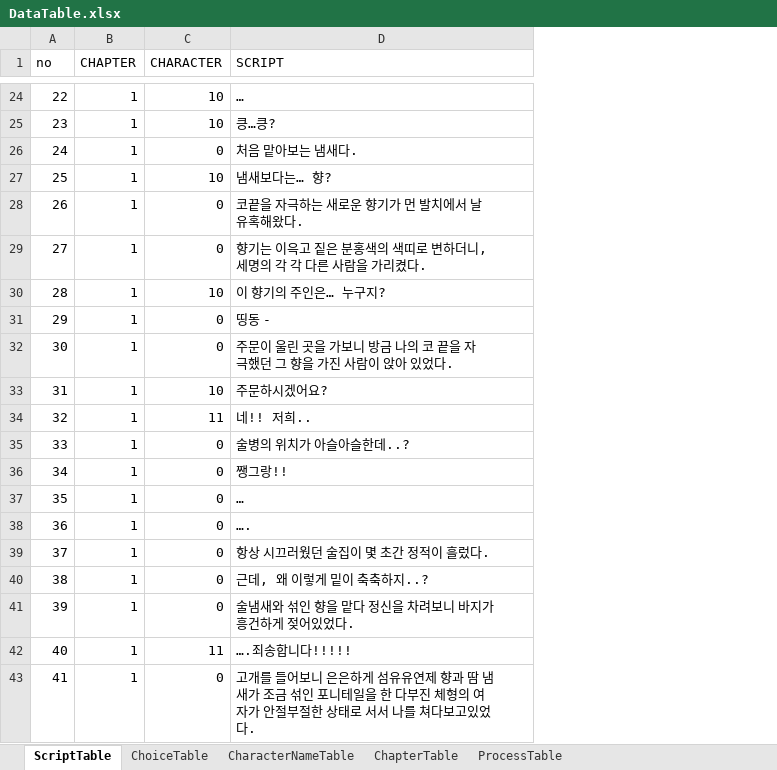
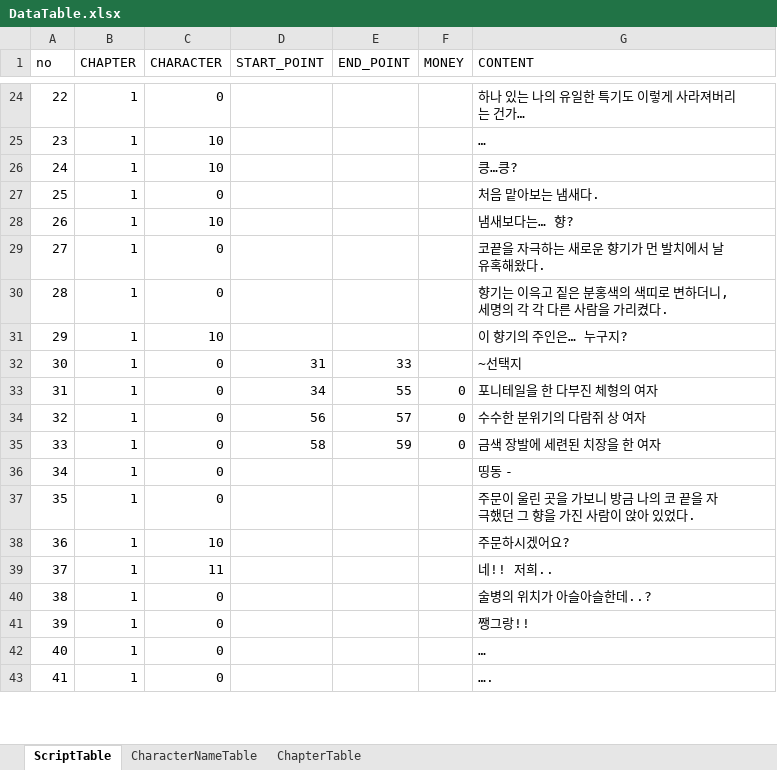
Before and after one commit to kogito0325/The-Scent-of-That-Season, an Excel workbook: Assets/DataTable.xlsx, sheet ScriptTable, drawn as a sheet; only a part is shown, gaps mark what is left out; values as stored, in another font and other column widths than the file's, no borders; table styles not drawn; addresses are those after the commit; the diff covers the shown part only; the diff names each change by its address in the sheet, - before the commit and + after, or states it on an @@ line.

```diff
--- a/Assets/DataTable.xlsx (sheet ScriptTable)
+++ b/Assets/DataTable.xlsx (sheet ScriptTable)
-sheet tab: ChoiceTable
-sheet tab: ProcessTable
+column D (START_POINT), rows 32-35: 31 | 34 | 56 | 58
+column E (END_POINT), rows 32-35: 33 | 55 | 57 | 59
+column F (MONEY), rows 33-35: all 0
-G1: SCRIPT
+G1: CONTENT
-C24 (CHARACTER): 10
+C24 (CHARACTER): 0
-G24 (CONTENT): …
+G24 (CONTENT): 하나 있는 나의 유일한 특기도 이렇게 사라져버리는 건가…
-G25 (CONTENT): 킁…킁?
+G25 (CONTENT): …
-C26 (CHARACTER): 0
+C26 (CHARACTER): 10
-G26 (CONTENT): 처음 맡아보는 냄새다.
+G26 (CONTENT): 킁…킁?
-C27 (CHARACTER): 10
+C27 (CHARACTER): 0
-G27 (CONTENT): 냄새보다는… 향?
+G27 (CONTENT): 처음 맡아보는 냄새다.
-C28 (CHARACTER): 0
+C28 (CHARACTER): 10
-G28 (CONTENT): 코끝을 자극하는 새로운 향기가 먼 발치에서 날 유혹해왔다.
+G28 (CONTENT): 냄새보다는… 향?
-G29 (CONTENT): 향기는 이윽고 짙은 분홍색의 색띠로 변하더니, 세명의 각 각 다른 사람을 가리켰다.
+G29 (CONTENT): 코끝을 자극하는 새로운 향기가 먼 발치에서 날 유혹해왔다.
-C30 (CHARACTER): 10
+C30 (CHARACTER): 0
-G30 (CONTENT): 이 향기의 주인은… 누구지?
+G30 (CONTENT): 향기는 이윽고 짙은 분홍색의 색띠로 변하더니, 세명의 각 각 다른 사람을 가리켰다.
-C31 (CHARACTER): 0
+C31 (CHARACTER): 10
-G31 (CONTENT): 띵동 -
+G31 (CONTENT): 이 향기의 주인은… 누구지?
-G32 (CONTENT): 주문이 울린 곳을 가보니 방금 나의 코 끝을 자극했던 그 향을 가진 사람이 앉아 있었다.
+G32 (CONTENT): ~선택지
-C33 (CHARACTER): 10
+C33 (CHARACTER): 0
-G33 (CONTENT): 주문하시겠어요?
+G33 (CONTENT): 포니테일을 한 다부진 체형의 여자
-C34 (CHARACTER): 11
+C34 (CHARACTER): 0
-G34 (CONTENT): 네!! 저희..
+G34 (CONTENT): 수수한 분위기의 다람쥐 상 여자
-G35 (CONTENT): 술병의 위치가 아슬아슬한데..?
+G35 (CONTENT): 금색 장발에 세련된 치장을 한 여자
-G36 (CONTENT): 쨍그랑!!
+G36 (CONTENT): 띵동 -
-G37 (CONTENT): …
+G37 (CONTENT): 주문이 울린 곳을 가보니 방금 나의 코 끝을 자극했던 그 향을 가진 사람이 앉아 있었다.
-C38 (CHARACTER): 0
+C38 (CHARACTER): 10
-G38 (CONTENT): ….
+G38 (CONTENT): 주문하시겠어요?
-C39 (CHARACTER): 0
+C39 (CHARACTER): 11
-G39 (CONTENT): 항상 시끄러웠던 술집이 몇 초간 정적이 흘렀다.
+G39 (CONTENT): 네!! 저희..
-G40 (CONTENT): 근데, 왜 이렇게 밑이 축축하지..?
+G40 (CONTENT): 술병의 위치가 아슬아슬한데..?
-G41 (CONTENT): 술냄새와 섞인 향을 맡다 정신을 차려보니 바지가 흥건하게 젖어있었다.
+G41 (CONTENT): 쨍그랑!!
-C42 (CHARACTER): 11
+C42 (CHARACTER): 0
-G42 (CONTENT): ….죄송합니다!!!!!
+G42 (CONTENT): …
-G43 (CONTENT): 고개를 들어보니 은은하게 섬유유연제 향과 땀 냄새가 조금 섞인 포니테일을 한 다부진 체형의 여자가 안절부절한 상태로 서서 나를 쳐다보고있었다.
+G43 (CONTENT): ….
```
Also changed, not shown: 69 edited cells elsewhere in this sheet, sheet ChapterTable, 37 other files.
